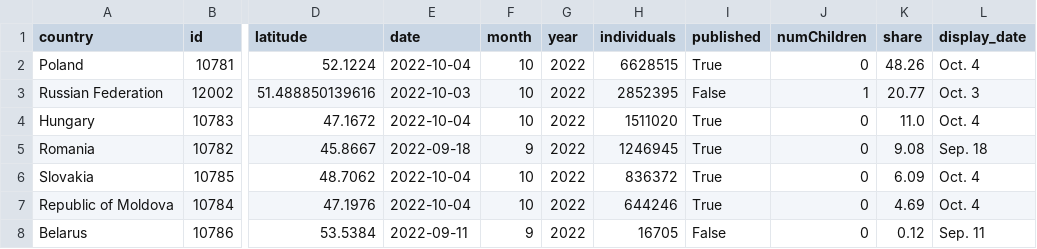
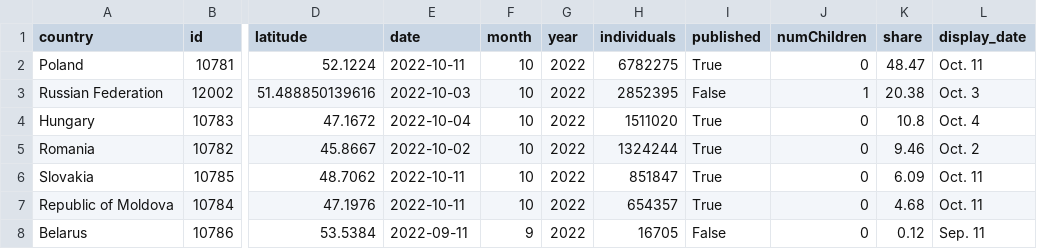
Before and after one commit to gridviz/ukraine-refugees, a CSV file: data/processed/ukraine_refugees_totals_countries.csv, drawn as a sheet; only a part is shown, gaps mark what is left out; the diff names each change by its address in the sheet, - before the commit and + after, or states it on an @@ line.

```diff
--- a/data/processed/ukraine_refugees_totals_countries.csv
+++ b/data/processed/ukraine_refugees_totals_countries.csv
-E2 (date): 2022-10-04
+E2 (date): 2022-10-11
-H2 (individuals): 6628515
+H2 (individuals): 6782275
-K2 (share): 48.26
+K2 (share): 48.47
-L2 (display_date): Oct. 4
+L2 (display_date): Oct. 11
-K3 (share): 20.77
+K3 (share): 20.38
-K4 (share): 11.0
+K4 (share): 10.8
-E5 (date): 2022-09-18
+E5 (date): 2022-10-02
-F5 (month): 9
+F5 (month): 10
-H5 (individuals): 1246945
+H5 (individuals): 1324244
-K5 (share): 9.08
+K5 (share): 9.46
-L5 (display_date): Sep. 18
+L5 (display_date): Oct. 2
-E6:E7 (date): 2022-10-04
+E6:E7 (date): 2022-10-11
-H6 (individuals): 836372
+H6 (individuals): 851847
-L6:L7 (display_date): Oct. 4
+L6:L7 (display_date): Oct. 11
-H7 (individuals): 644246
+H7 (individuals): 654357
-K7 (share): 4.69
+K7 (share): 4.68
```
Also changed, not shown: data/processed/ukraine_refugees_totals_timeseries.csv.
